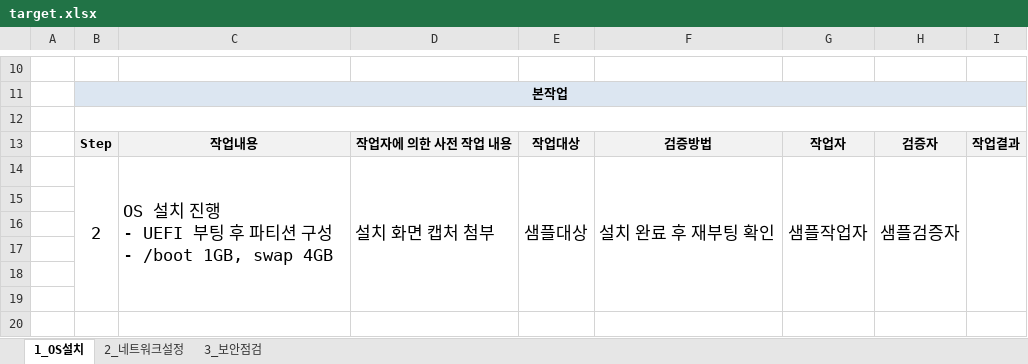
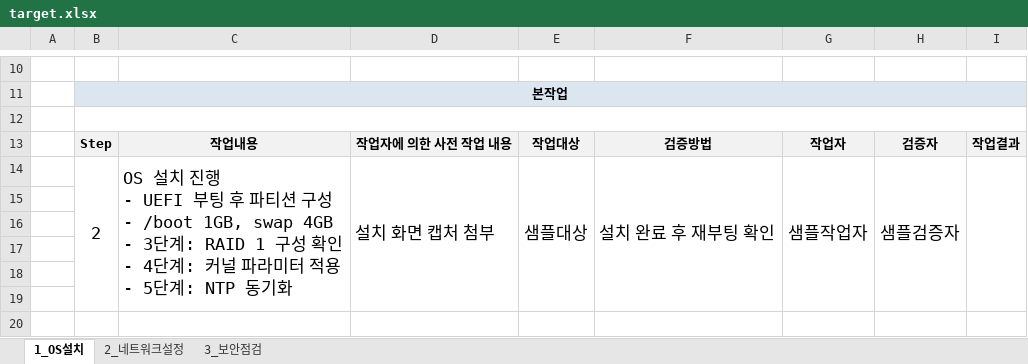
Before and after one commit to qazx2675/myrepo, an Excel workbook: target.xlsx, sheet 1_OS설치, drawn as a sheet; only a part is shown, gaps mark what is left out; values as stored, in another font and other column widths than the file's, no borders; charts and pictures not drawn; ↵ is a line break in a cell; the diff names each change by its address in the sheet, - before the commit and + after, or states it on an @@ line.

```diff
--- a/target.xlsx (sheet 1_OS설치)
+++ b/target.xlsx (sheet 1_OS설치)
-C14: …/boot 1GB, swap 4GB
+C14: …/boot 1GB, swap 4GB ↵ - 3단계: RAID 1 구성 확인 ↵ - 4단계: 커널 파라미터 적용 ↵ - 5단계: NTP 동기화
```
Also changed, not shown: sheet 3_보안점검, charts or pictures, 4 other files.
